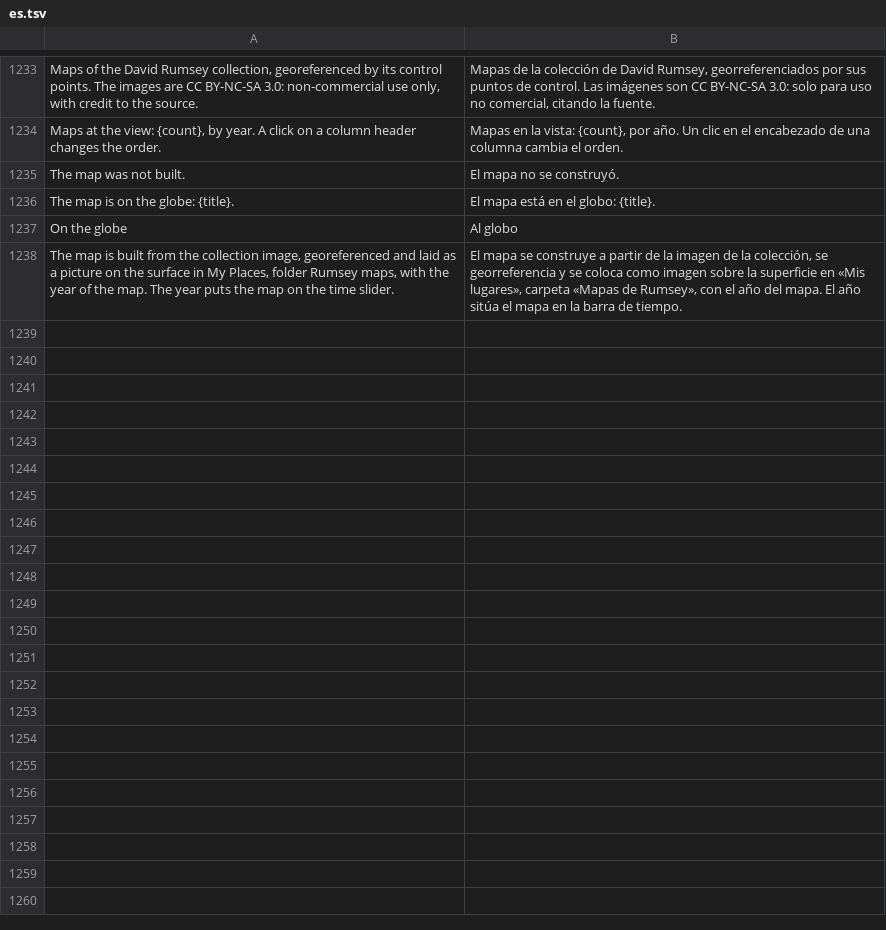
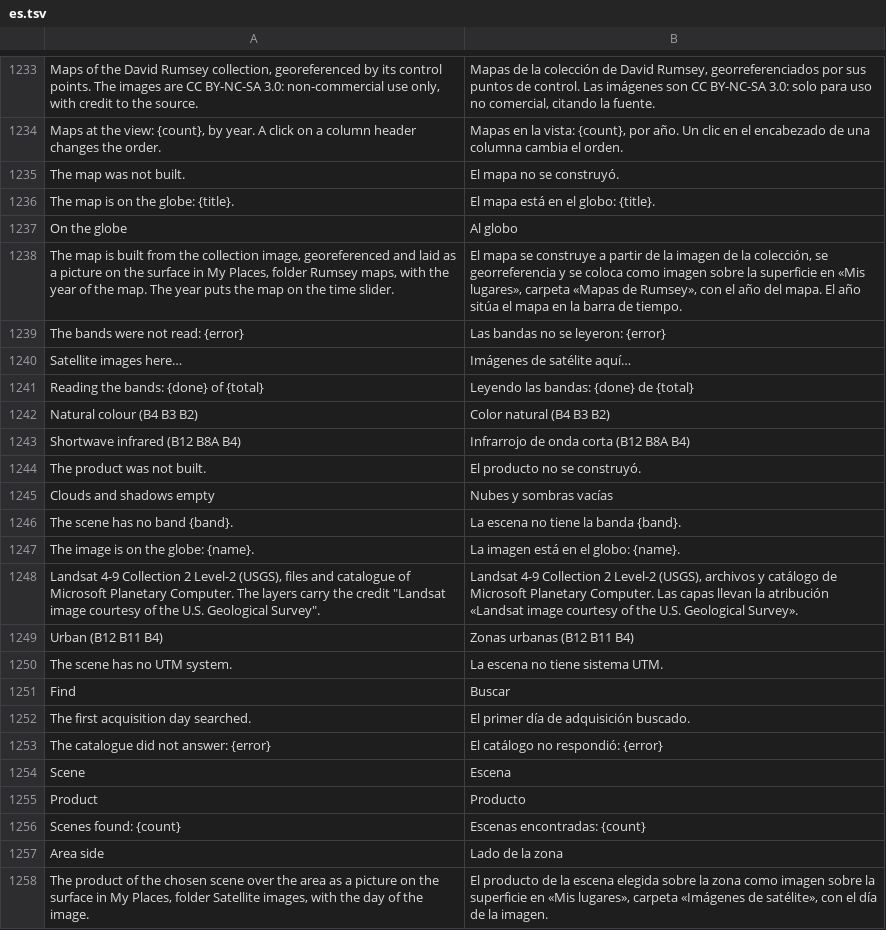
Before and after one commit to Valery35/planetx-lite, a TSV file: crates/ui/i18n/es.tsv, drawn as a sheet; only a part is shown, gaps mark what is left out; the diff covers the shown part only; the diff names each change by its address in the sheet, - before the commit and + after, or states it on an @@ line.

```diff
--- a/crates/ui/i18n/es.tsv
+++ b/crates/ui/i18n/es.tsv
+row 1239: The bands were not read: {error} | Las bandas no se leyeron: {error}
+row 1240: Satellite images here… | Imágenes de satélite aquí…
+row 1241: Reading the bands: {done} of {total} | Leyendo las bandas: {done} de {total}
+row 1242: Natural colour (B4 B3 B2) | Color natural (B4 B3 B2)
+row 1243: Shortwave infrared (B12 B8A B4) | Infrarrojo de onda corta (B12 B8A B4)
+row 1244: The product was not built. | El producto no se construyó.
+row 1245: Clouds and shadows empty | Nubes y sombras vacías
+row 1246: The scene has no band {band}. | La escena no tiene la banda {band}.
+row 1247: The image is on the globe: {name}. | La imagen está en el globo: {name}.
+row 1248: Landsat 4-9 Collection 2 Level-2 (USGS), files and catalogue of Microsoft Planetary Computer. The layers carry the credit "Landsat image courtesy of the U.S. Geological Survey". | Landsat 4-9 Collection 2 Level-2 (USGS), archivos y catálogo de Microsoft Planetary Computer. Las capas llevan la atribución «Landsat image courtesy of the U.S. Geological Survey».
+row 1249: Urban (B12 B11 B4) | Zonas urbanas (B12 B11 B4)
+row 1250: The scene has no UTM system. | La escena no tiene sistema UTM.
+row 1251: Find | Buscar
+row 1252: The first acquisition day searched. | El primer día de adquisición buscado.
+row 1253: The catalogue did not answer: {error} | El catálogo no respondió: {error}
+row 1254: Scene | Escena
+row 1255: Product | Producto
+row 1256: Scenes found: {count} | Escenas encontradas: {count}
+row 1257: Area side | Lado de la zona
+row 1258: The product of the chosen scene over the area as a picture on the surface in My Places, folder Satellite images, with the day of the image. | El producto de la escena elegida sobre la zona como imagen sobre la superficie en «Mis lugares», carpeta «Imágenes de satélite», con el día de la imagen.
```
Also changed, not shown: 25 added rows elsewhere in this file, crates/ui/i18n/fr.tsv, crates/ui/i18n/ja.tsv, 19 other files.
